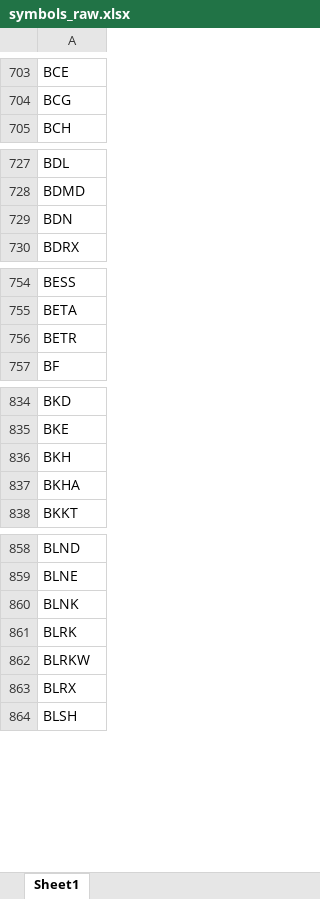
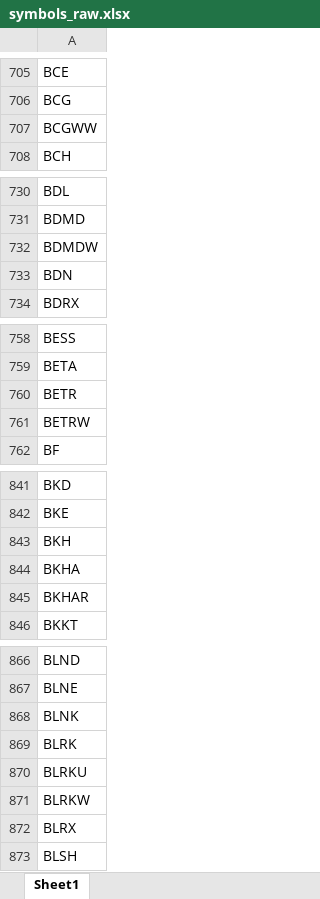
Before and after one commit to Kira11-ja/macd-scanner, an Excel workbook: results/symbols_raw.xlsx, sheet Sheet1, drawn as a sheet; only a part is shown, gaps mark what is left out; values as stored, in another font and other column widths than the file's, no borders; the diff covers the shown part only; the diff names each change by its address in the sheet, - before the commit and + after, or states it on an @@ line.

```diff
--- a/results/symbols_raw.xlsx (sheet Sheet1)
+++ b/results/symbols_raw.xlsx (sheet Sheet1)
+row 707: BCGWW
+row 732: BDMDW
+row 761: BETRW
+row 845: BKHAR
+row 870: BLRKU
```
Also changed, not shown: 68 added rows and 1 removed row elsewhere in this sheet, results/macd_latest.xlsx, 1 other file.
